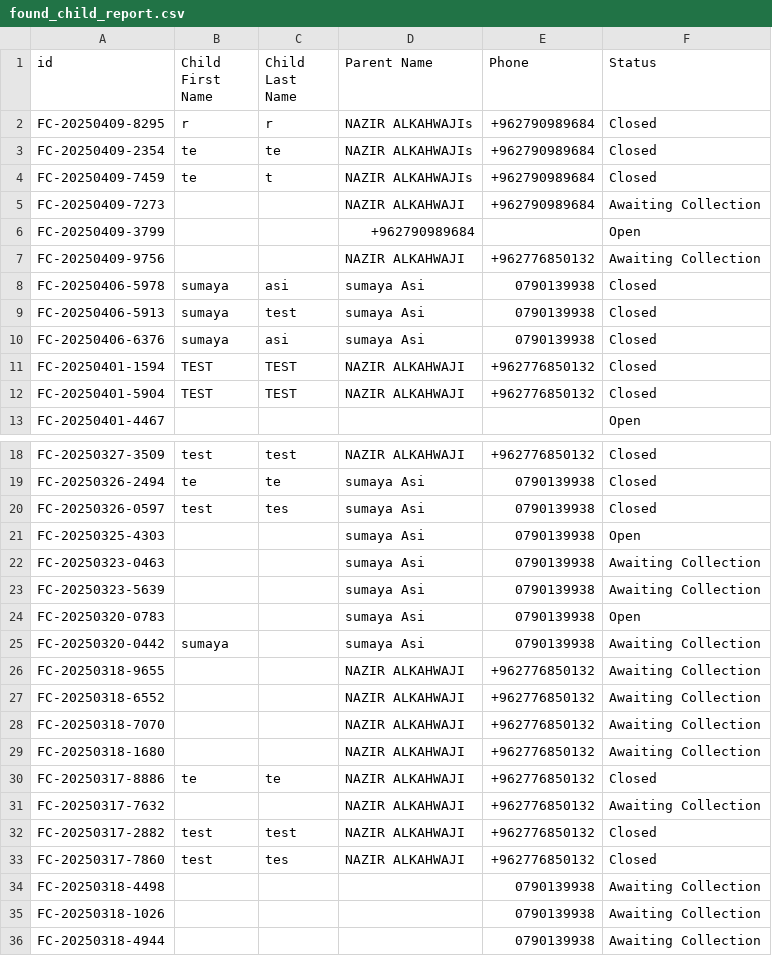
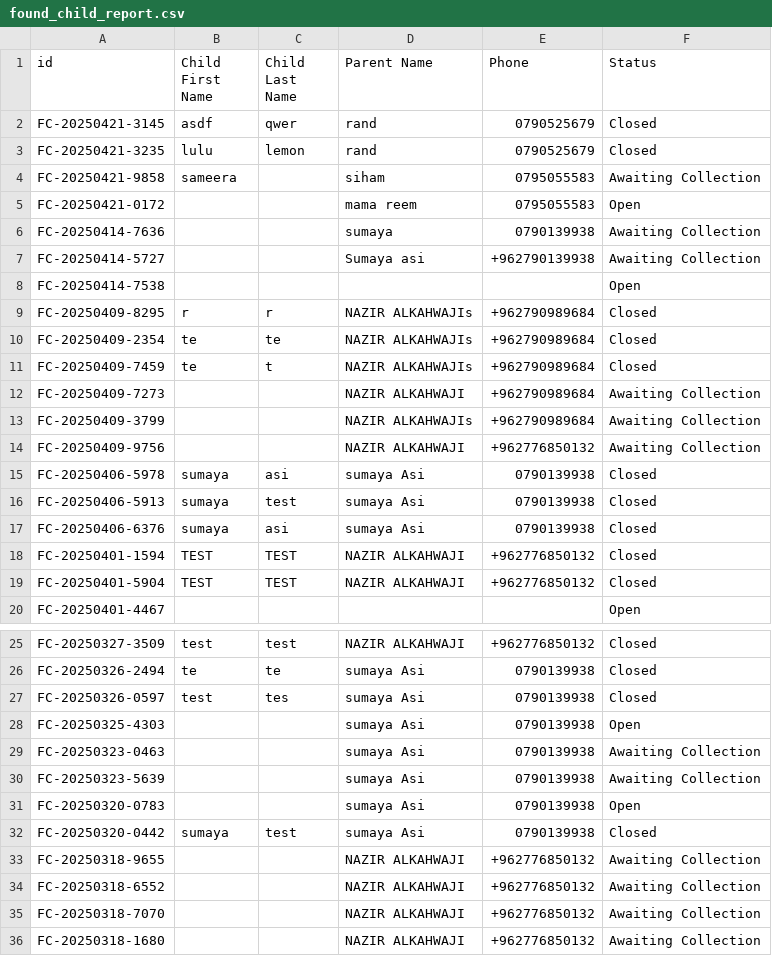
Before and after one commit to TeamVentech/csat-dashboard-develop-ventech, a CSV file: exports/found_child_report.csv, drawn as a sheet; only a part is shown, gaps mark what is left out; the shorter side is filled out with more unchanged rows.

```diff
--- a/exports/found_child_report.csv
+++ b/exports/found_child_report.csv
@@ -1,2 +1,9 @@
 id,Child First Name,Child Last Name,Parent Name,Phone,Status
+FC-20250421-3145,asdf,qwer,rand,0790525679,Closed
+FC-20250421-3235,lulu,lemon,rand,0790525679,Closed
+FC-20250421-9858,sameera,,siham,0795055583,Awaiting Collection
+FC-20250421-0172,,,mama reem,0795055583,Open
+FC-20250414-7636,,,sumaya,0790139938,Awaiting Collection
+FC-20250414-5727,,,Sumaya asi,+962790139938,Awaiting Collection
+FC-20250414-7538,,,,,Open
 FC-20250409-8295,r,r,NAZIR ALKAHWAJIs,+962790989684,Closed
@@ -5,3 +12,3 @@ FC-20250409-7459,te,t,NAZIR ALKAHWAJIs,+962790989684,Closed
 FC-20250409-7273,,,NAZIR ALKAHWAJI,+962790989684,Awaiting Collection
-FC-20250409-3799,,,+962790989684,,Open
+FC-20250409-3799,,,NAZIR ALKAHWAJIs,+962790989684,Awaiting Collection
 FC-20250409-9756,,,NAZIR ALKAHWAJI,+962776850132,Awaiting Collection
@@ -24,3 +31,3 @@ FC-20250323-5639,,,sumaya Asi,0790139938,Awaiting Collection
 FC-20250320-0783,,,sumaya Asi,0790139938,Open
-FC-20250320-0442,sumaya,,sumaya Asi,0790139938,Awaiting Collection
+FC-20250320-0442,sumaya,test,sumaya Asi,0790139938,Closed
 FC-20250318-9655,,,NAZIR ALKAHWAJI,+962776850132,Awaiting Collection
```
Also changed, not shown: exports/lost_child_report.csv, 25 other files.
